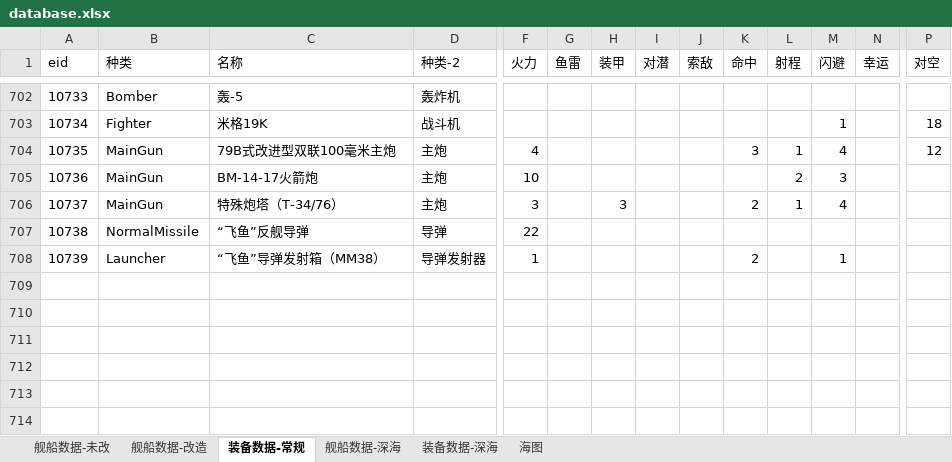
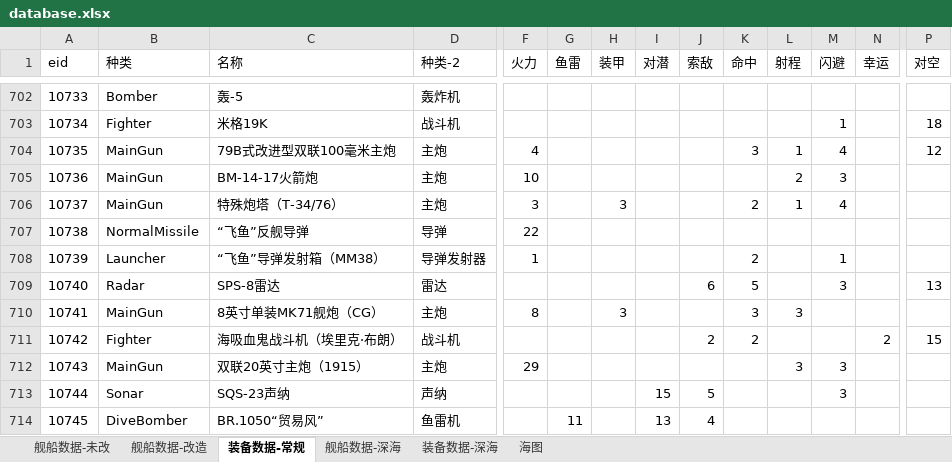
Before and after one commit to YinHeYuanZheng/WSGR_simulation, an Excel workbook: depend/ship/database.xlsx, sheet 装备数据-常规, drawn as a sheet; only a part is shown, gaps mark what is left out; values as stored, in another font and other column widths than the file's, no borders; rows hold the shown columns only; the diff names each change by its address in the sheet, - before the commit and + after, or states it on an @@ line.

```diff
--- a/depend/ship/database.xlsx (sheet 装备数据-常规)
+++ b/depend/ship/database.xlsx (sheet 装备数据-常规)
+row 709: 10740 | Radar | SPS-8雷达 | 雷达 |  |  |  |  | 6 | 5 |  | 3 |  | 13
+row 710: 10741 | MainGun | 8英寸单装MK71舰炮（CG） | 主炮 | 8 |  | 3 |  |  | 3 | 3
+row 711: 10742 | Fighter | 海吸血鬼战斗机（埃里克·布朗） | 战斗机 |  |  |  |  | 2 | 2 |  |  | 2 | 15
+row 712: 10743 | MainGun | 双联20英寸主炮（1915） | 主炮 | 29 |  |  |  |  |  | 3 | 3
+row 713: 10744 | Sonar | SQS-23声纳 | 声纳 |  |  |  | 15 | 5 |  |  | 3
+row 714: 10745 | DiveBomber | BR.1050“贸易风” | 鱼雷机 |  | 11 |  | 13 | 4
```
Also changed, not shown: sheet 舰船数据-改造, sheet 舰船数据-未改, formulas that keep their value.
